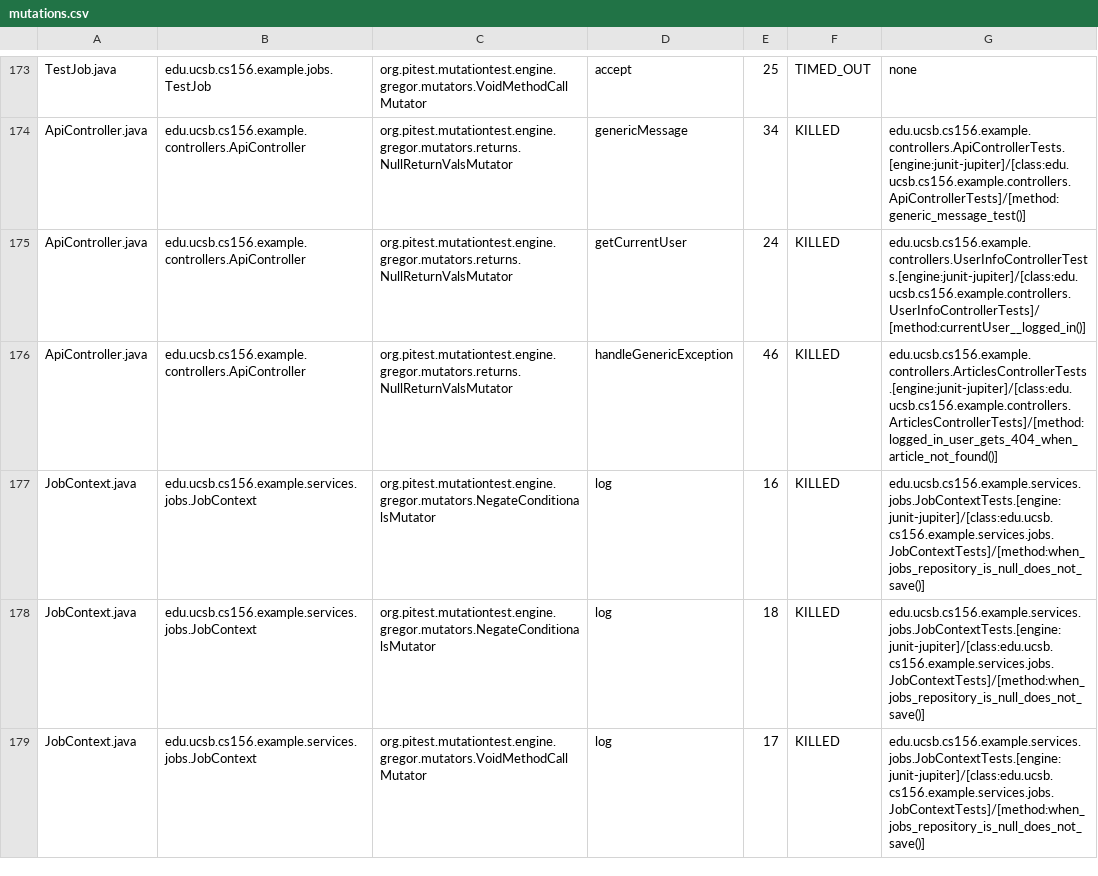
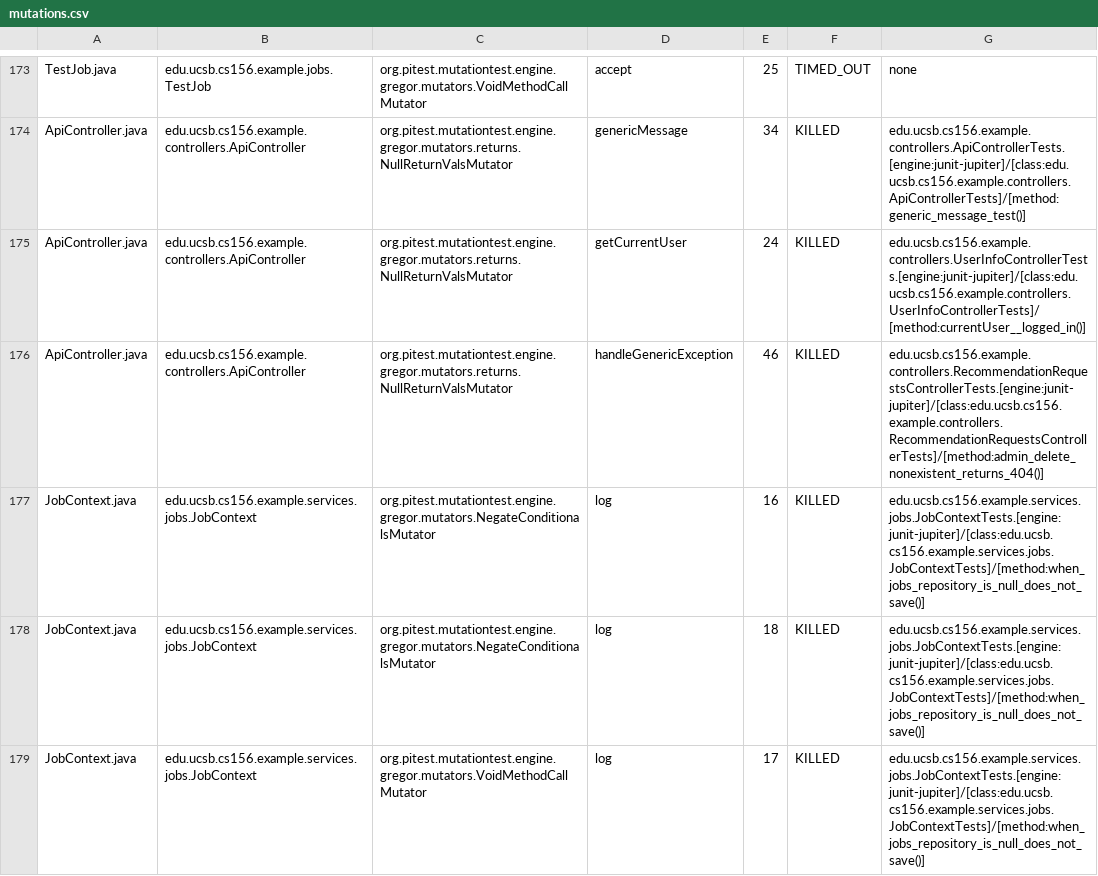
Before and after one commit to ucsb-cs156-f25/team02-f25-16, a CSV file: prs/139/pitest/mutations.csv, drawn as a sheet; only a part is shown, gaps mark what is left out.

Commit message:
Deploying to gh-pages from @ ucsb-cs156-f25/team02-f25-16@0c2607d09df609ef1f1f3320738c16a08b684864 🚀

```diff
--- a/prs/139/pitest/mutations.csv
+++ b/prs/139/pitest/mutations.csv
@@ -175,3 +175,3 @@ ApiController.java,edu.ucsb.cs156.example.controllers.ApiController,org.pitest.m
 ApiController.java,edu.ucsb.cs156.example.controllers.ApiController,org.pitest.mutationtest.engine.gregor.mutators.returns.NullReturnValsMutator,getCurrentUser,24,KILLED,edu.ucsb.cs156.example.controllers.UserInfoControllerTests.[engine:junit-jupiter]/[class:edu.ucsb.cs156.example.controllers.UserInfoControllerTests]/[method:currentUser__logged_in()]
-ApiController.java,edu.ucsb.cs156.example.controllers.ApiController,org.pitest.mutationtest.engine.gregor.mutators.returns.NullReturnValsMutator,handleGenericException,46,KILLED,edu.ucsb.cs156.example.controllers.ArticlesControllerTests.[engine:junit-jupiter]/[class:edu.ucsb.cs156.example.controllers.ArticlesControllerTests]/[method:logged_in_user_gets_404_when_article_not_found()]
+ApiController.java,edu.ucsb.cs156.example.controllers.ApiController,org.pitest.mutationtest.engine.gregor.mutators.returns.NullReturnValsMutator,handleGenericException,46,KILLED,edu.ucsb.cs156.example.controllers.RecommendationRequestsControllerTests.[engine:junit-jupiter]/[class:edu.ucsb.cs156.example.controllers.RecommendationRequestsControllerTests]/[method:admin_delete_nonexistent_returns_404()]
 JobContext.java,edu.ucsb.cs156.example.services.jobs.JobContext,org.pitest.mutationtest.engine.gregor.mutators.NegateConditionalsMutator,log,16,KILLED,edu.ucsb.cs156.example.services.jobs.JobContextTests.[engine:junit-jupiter]/[class:edu.ucsb.cs156.example.services.jobs.JobContextTests]/[method:when_jobs_repository_is_null_does_not_save()]
```
Also changed, not shown: 21 other files.
